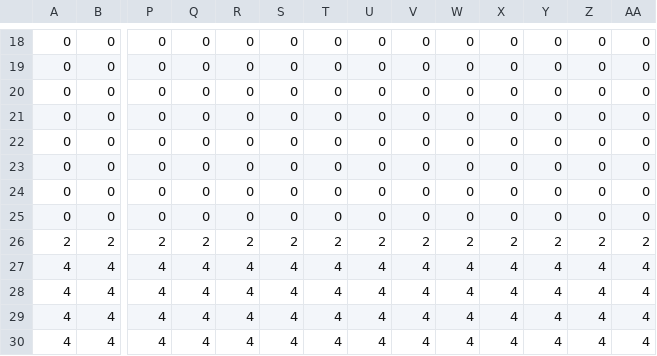
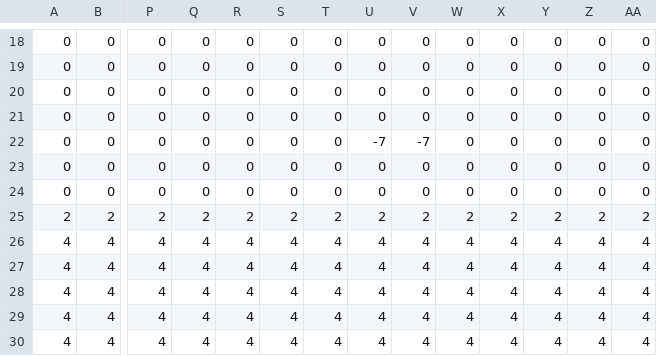
Before and after one commit to culturemania/game_supermarioworld, a CSV file: game/assets/levels/debug.csv, drawn as a sheet; only a part is shown, gaps mark what is left out; removed rows and columns are numbered as before the commit, all else as after; rows hold the shown columns only; the diff names each change by its address in the sheet, - before the commit and + after, or states it on an @@ line.

```diff
--- a/game/assets/levels/debug.csv
+++ b/game/assets/levels/debug.csv
-U22: 0
+U22: -7
-V22: 0
+V22: -7
-row 23: 0 | 0 | 0 | 0 | 0 | 0 | 0 | 0 | 0 | 0 | 0 | 0 | 0 | 0
+row 26: 4 | 4 | 4 | 4 | 4 | 4 | 4 | 4 | 4 | 4 | 4 | 4 | 4 | 4
```
Also changed, not shown: 28 other files.
